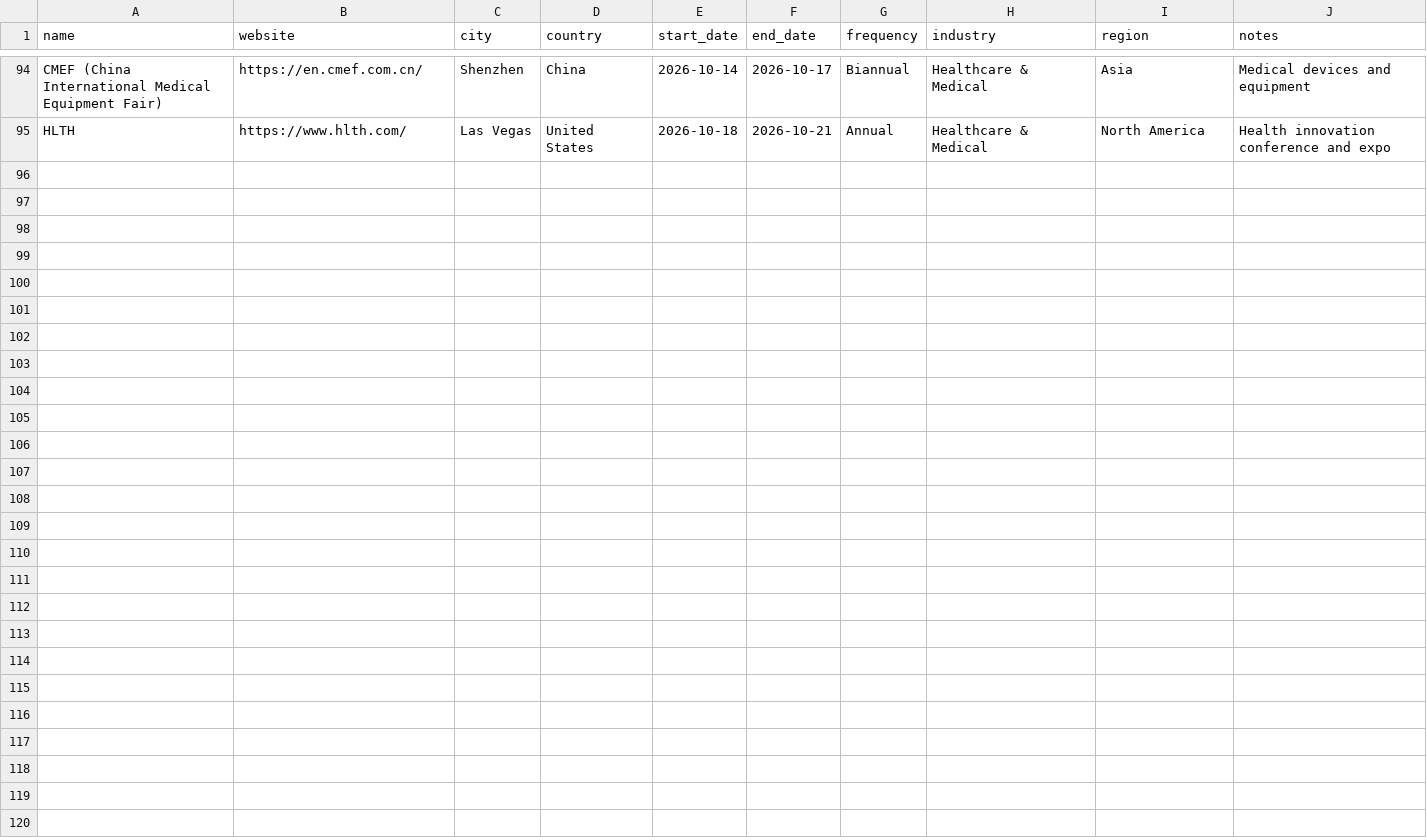
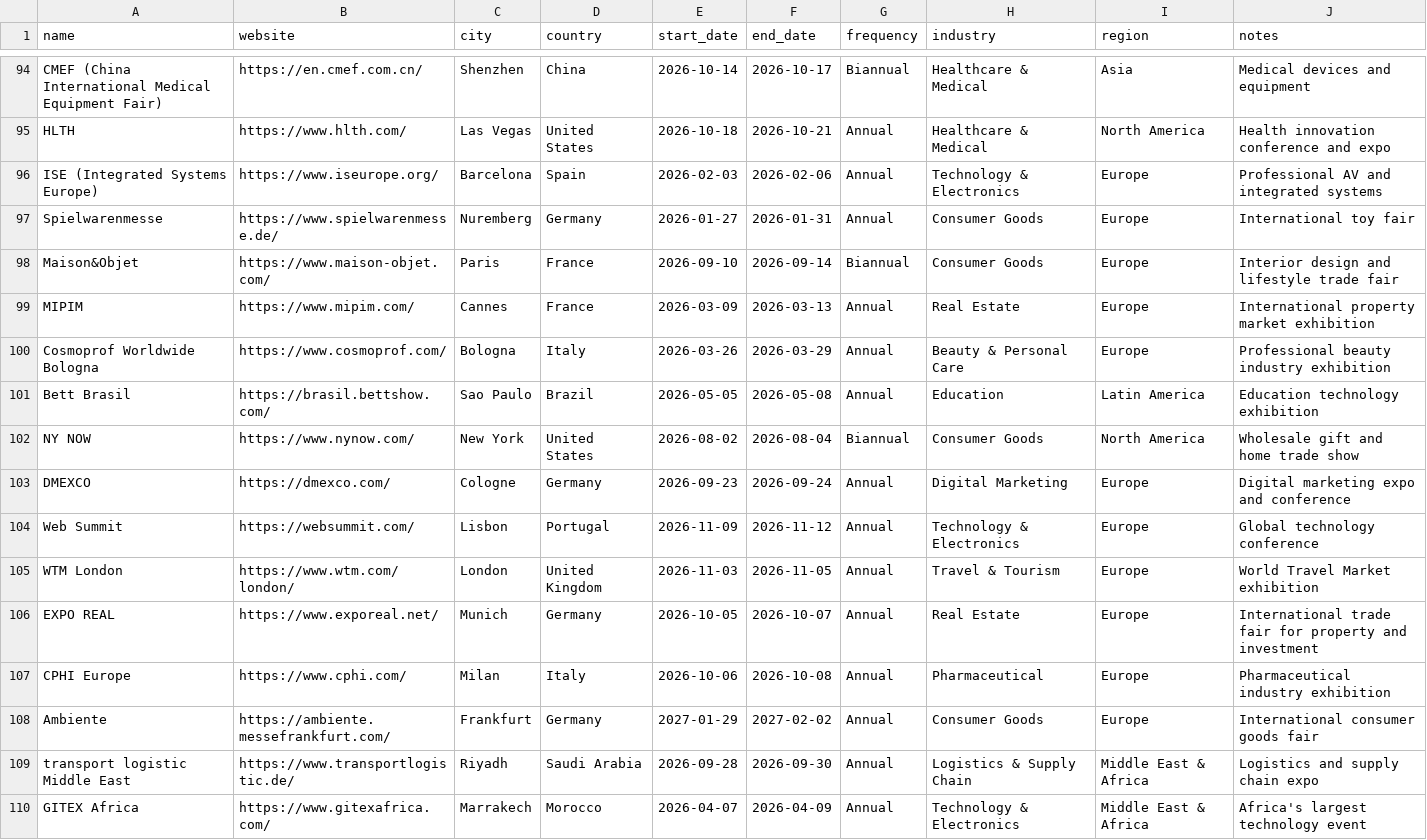
Before and after one commit to LensmorOfficial/trade-show-calendar, a CSV file: data/trade_shows.csv, drawn as a sheet; only a part is shown, gaps mark what is left out; the diff names each change by its address in the sheet, - before the commit and + after, or states it on an @@ line.

Commit message:
data: add 14 new shows, expand to 109 entries across 15 industries

```diff
--- a/data/trade_shows.csv
+++ b/data/trade_shows.csv
+row 96: ISE (Integrated Systems Europe) | https://www.iseurope.org/ | Barcelona | Spain | 2026-02-03 | 2026-02-06 | Annual | Technology & Electronics | Europe | Professional AV and integrated systems
+row 97: Spielwarenmesse | https://www.spielwarenmesse.de/ | Nuremberg | Germany | 2026-01-27 | 2026-01-31 | Annual | Consumer Goods | Europe | International toy fair
+row 98: Maison&Objet | https://www.maison-objet.com/ | Paris | France | 2026-09-10 | 2026-09-14 | Biannual | Consumer Goods | Europe | Interior design and lifestyle trade fair
+row 99: MIPIM | https://www.mipim.com/ | Cannes | France | 2026-03-09 | 2026-03-13 | Annual | Real Estate | Europe | International property market exhibition
+row 100: Cosmoprof Worldwide Bologna | https://www.cosmoprof.com/ | Bologna | Italy | 2026-03-26 | 2026-03-29 | Annual | Beauty & Personal Care | Europe | Professional beauty industry exhibition
+row 101: Bett Brasil | https://brasil.bettshow.com/ | Sao Paulo | Brazil | 2026-05-05 | 2026-05-08 | Annual | Education | Latin America | Education technology exhibition
+row 102: NY NOW | https://www.nynow.com/ | New York | United States | 2026-08-02 | 2026-08-04 | Biannual | Consumer Goods | North America | Wholesale gift and home trade show
+row 103: DMEXCO | https://dmexco.com/ | Cologne | Germany | 2026-09-23 | 2026-09-24 | Annual | Digital Marketing | Europe | Digital marketing expo and conference
+row 104: Web Summit | https://websummit.com/ | Lisbon | Portugal | 2026-11-09 | 2026-11-12 | Annual | Technology & Electronics | Europe | Global technology conference
+row 105: WTM London | https://www.wtm.com/london/ | London | United Kingdom | 2026-11-03 | 2026-11-05 | Annual | Travel & Tourism | Europe | World Travel Market exhibition
+row 106: EXPO REAL | https://www.exporeal.net/ | Munich | Germany | 2026-10-05 | 2026-10-07 | Annual | Real Estate | Europe | International trade fair for property and investment
+row 107: CPHI Europe | https://www.cphi.com/ | Milan | Italy | 2026-10-06 | 2026-10-08 | Annual | Pharmaceutical | Europe | Pharmaceutical industry exhibition
+row 108: Ambiente | https://ambiente.messefrankfurt.com/ | Frankfurt | Germany | 2027-01-29 | 2027-02-02 | Annual | Consumer Goods | Europe | International consumer goods fair
+row 109: transport logistic Middle East | https://www.transportlogistic.de/ | Riyadh | Saudi Arabia | 2026-09-28 | 2026-09-30 | Annual | Logistics & Supply Chain | Middle East & Africa | Logistics and supply chain expo
+row 110: GITEX Africa | https://www.gitexafrica.com/ | Marrakech | Morocco | 2026-04-07 | 2026-04-09 | Annual | Technology & Electronics | Middle East & Africa | Africa's largest technology event
```
Also changed, not shown: 2 other files.
